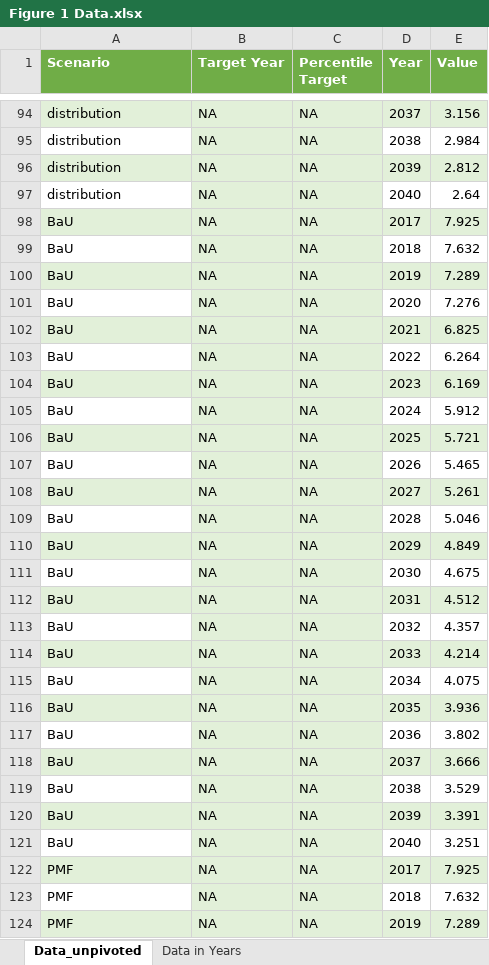
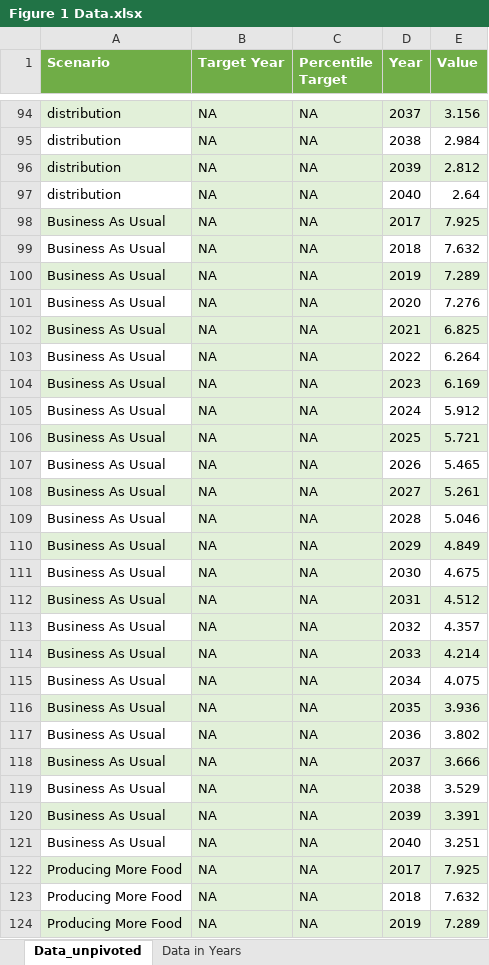
Before and after one commit to PardeeNerdy/Zero-Hunger-Visualizations, an Excel workbook: Cleaned Data/Figure 1 Data.xlsx, sheet Data_unpivoted, drawn as a sheet; only a part is shown, gaps mark what is left out; values as stored, in another font and other column widths than the file's, no borders; the diff covers the shown part only; the diff names each change by its address in the sheet, - before the commit and + after, or states it on an @@ line.

```diff
--- a/Cleaned Data/Figure 1 Data.xlsx (sheet Data_unpivoted)
+++ b/Cleaned Data/Figure 1 Data.xlsx (sheet Data_unpivoted)
-A98:A121 (Scenario): BaU
+A98:A121 (Scenario): Business As Usual
-A122:A124 (Scenario): PMF
+A122:A124 (Scenario): Producing More Food
```
Also changed, not shown: 717 edited cells elsewhere in this sheet, sheet Data in Years, Cleaned Data/Figure 2 Data Simplified and Cleaned.xlsx, Raw Data for visualizations/Figure3_SDG_Achievement.xlsx, 10 other files.
